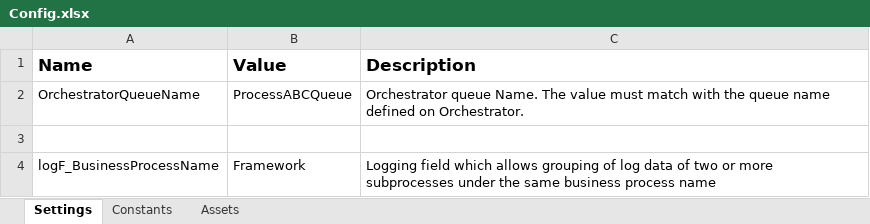
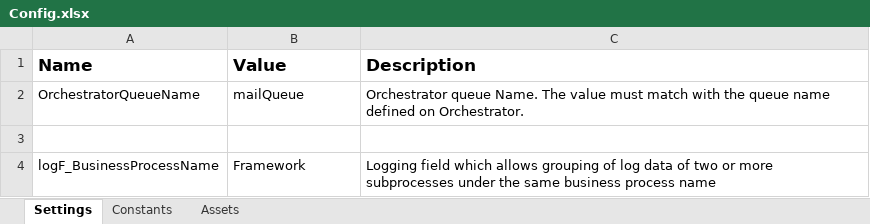
Before and after one commit to masatomix/UiPath-OC-Hands-on2_GetQueue, an Excel workbook: Data/Config.xlsx, sheet Settings, drawn as a sheet; values as stored, in another font and other column widths than the file's, no borders; the diff names each change by its address in the sheet, - before the commit and + after, or states it on an @@ line.

```diff
--- a/Data/Config.xlsx (sheet Settings)
+++ b/Data/Config.xlsx (sheet Settings)
-B2 (Value): ProcessABCQueue
+B2 (Value): mailQueue
```
Also changed, not shown: 4 other files.
